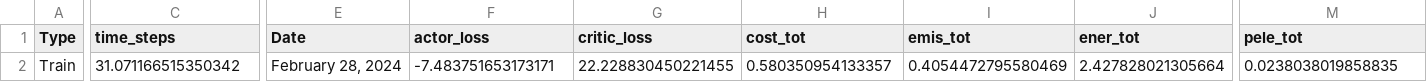
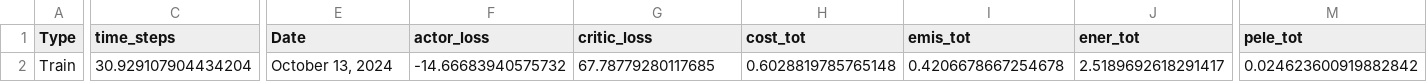
Before and after one commit to gauthambekal93/model_based_rl, a CSV file: bestest_hydronic_heat_pump/dynamic_electricity_pricing/Experiment_V19/Results/complete_metrics_2.csv, drawn as a sheet; only a part is shown, gaps mark what is left out; the diff covers the shown part only; the diff names each change by its address in the sheet, - before the commit and + after, or states it on an @@ line.

```diff
--- a/bestest_hydronic_heat_pump/dynamic_electricity_pricing/Experiment_V19/Results/complete_metrics_2.csv
+++ b/bestest_hydronic_heat_pump/dynamic_electricity_pricing/Experiment_V19/Results/complete_metrics_2.csv
-C2 (time_steps): 31.071166515350342
+C2 (time_steps): 30.929107904434204
-E2 (Date): February 28, 2024
+E2 (Date): October 13, 2024
-F2 (actor_loss): -7.483751653173171
+F2 (actor_loss): -14.66683940575732
-G2 (critic_loss): 22.228830450221455
+G2 (critic_loss): 67.78779280117685
-H2 (cost_tot): 0.580350954133357
+H2 (cost_tot): 0.6028819785765148
-I2 (emis_tot): 0.4054472795580469
+I2 (emis_tot): 0.4206678667254678
-J2 (ener_tot): 2.427828021305664
+J2 (ener_tot): 2.5189692618291417
-M2 (pele_tot): 0.0238038019858835
+M2 (pele_tot): 0.024623600919882842
```
Also changed, not shown: 2 edited cells elsewhere in this file, 10 other files.
